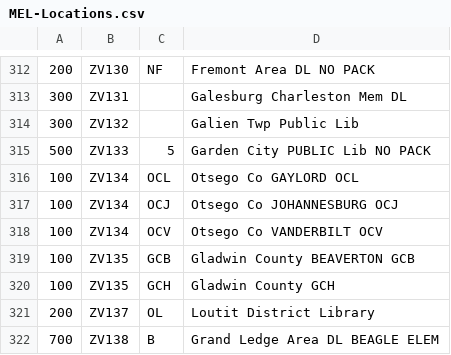
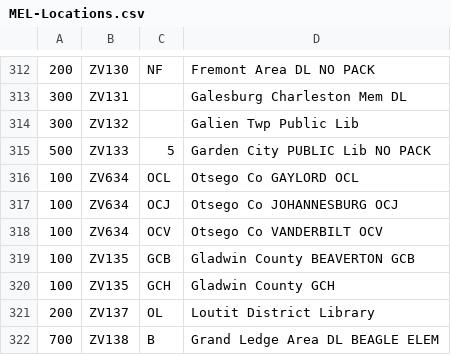
Before and after one commit to Canton-Public-Library/mel-label-printer, a CSV file: MEL-Locations.csv, drawn as a sheet; only a part is shown, gaps mark what is left out.

Commit message:
updated codes for Otsego branches

```diff
--- a/MEL-Locations.csv
+++ b/MEL-Locations.csv
@@ -315,5 +315,5 @@
 500,ZV133,5,Garden City PUBLIC Lib NO PACK
-100,ZV134,OCL,Otsego Co GAYLORD OCL
-100,ZV134,OCJ,Otsego Co JOHANNESBURG OCJ
-100,ZV134,OCV,Otsego Co VANDERBILT OCV
+100,ZV634,OCL,Otsego Co GAYLORD OCL
+100,ZV634,OCJ,Otsego Co JOHANNESBURG OCJ
+100,ZV634,OCV,Otsego Co VANDERBILT OCV
 100,ZV135,GCB,Gladwin County BEAVERTON GCB
```
